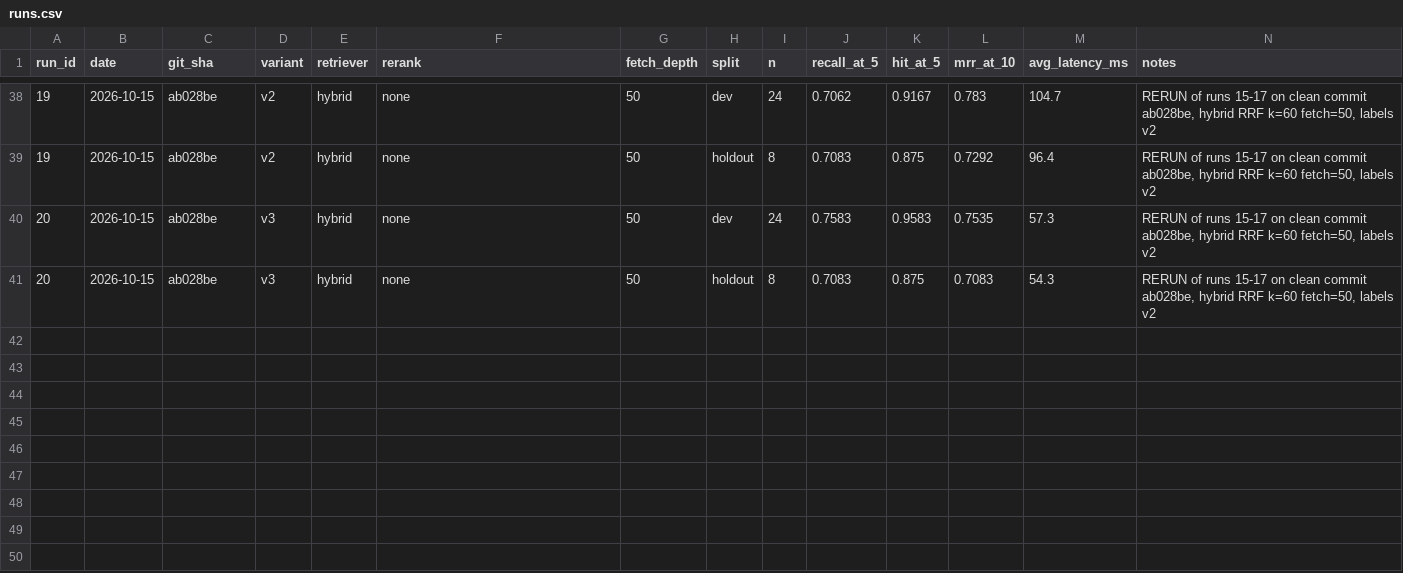
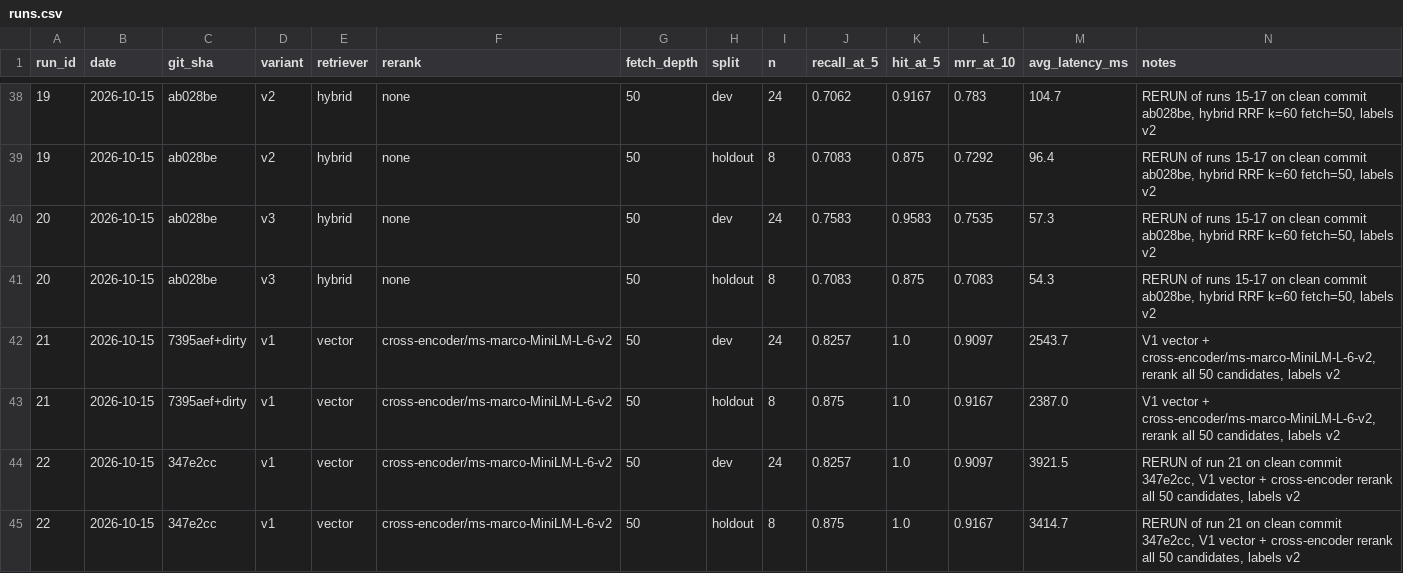
Before and after one commit to jaishrirai/kpi-governance-rag, a CSV file: results/runs.csv, drawn as a sheet; only a part is shown, gaps mark what is left out.

```diff
--- a/results/runs.csv
+++ b/results/runs.csv
@@ -41 +41,5 @@ run_id,date,git_sha,variant,retriever,rerank,fetch_depth,split,n,recall_at_5,hit
 20,2026-10-15,ab028be,v3,hybrid,none,50,holdout,8,0.7083,0.875,0.7083,54.3,"RERUN of runs 15-17 on clean commit ab028be, hybrid RRF k=60 fetch=50, labels v2"
+21,2026-10-15,7395aef+dirty,v1,vector,cross-encoder/ms-marco-MiniLM-L-6-v2,50,dev,24,0.8257,1.0,0.9097,2543.7,"V1 vector + cross-encoder/ms-marco-MiniLM-L-6-v2, rerank all 50 candidates, labels v2"
+21,2026-10-15,7395aef+dirty,v1,vector,cross-encoder/ms-marco-MiniLM-L-6-v2,50,holdout,8,0.875,1.0,0.9167,2387.0,"V1 vector + cross-encoder/ms-marco-MiniLM-L-6-v2, rerank all 50 candidates, labels v2"
+22,2026-10-15,347e2cc,v1,vector,cross-encoder/ms-marco-MiniLM-L-6-v2,50,dev,24,0.8257,1.0,0.9097,3921.5,"RERUN of run 21 on clean commit 347e2cc, V1 vector + cross-encoder rerank all 50 candidates, labels v2"
+22,2026-10-15,347e2cc,v1,vector,cross-encoder/ms-marco-MiniLM-L-6-v2,50,holdout,8,0.875,1.0,0.9167,3414.7,"RERUN of run 21 on clean commit 347e2cc, V1 vector + cross-encoder rerank all 50 candidates, labels v2"
```
Also changed, not shown: 4 other files.
